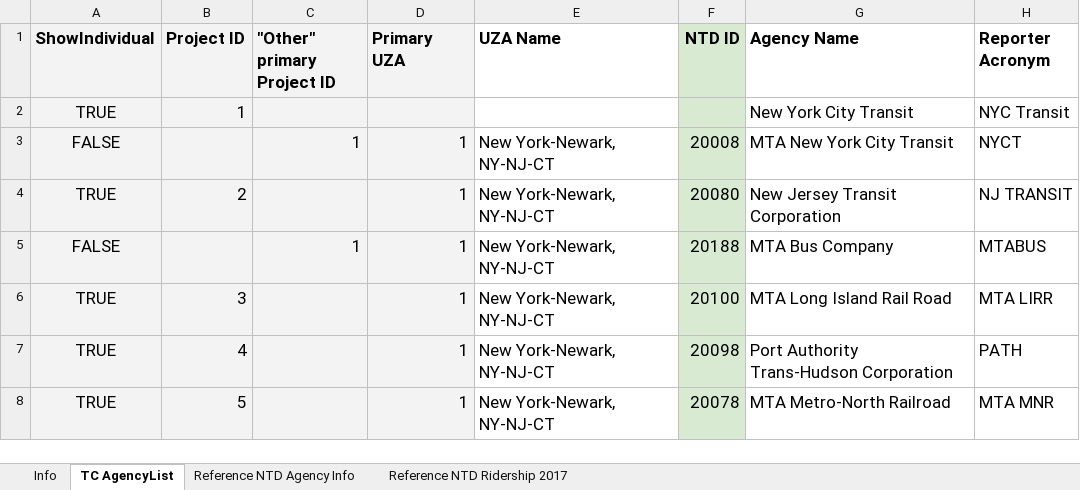
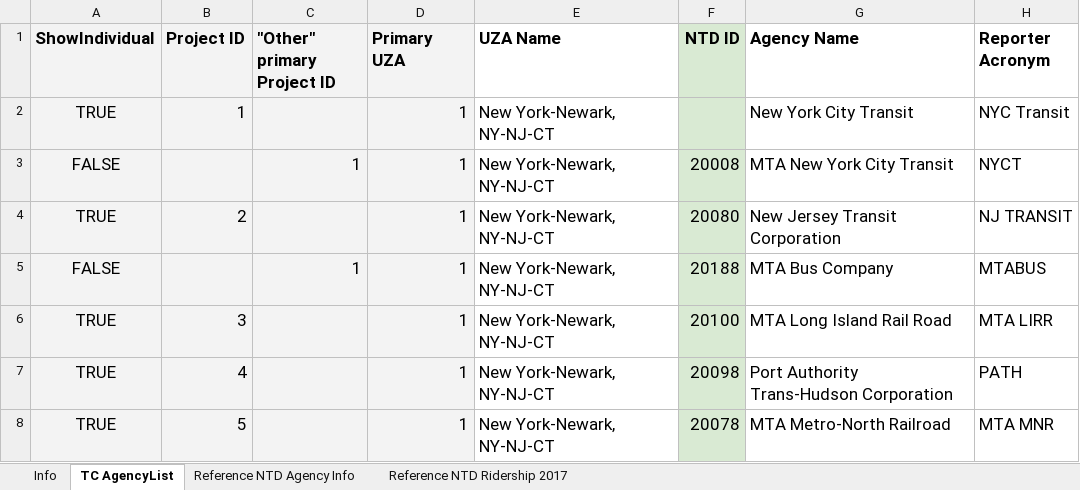
Before and after one commit to axismaps/ridership, an Excel workbook: data/meta/Transit_Agencies_for_Visualization.xlsx, sheet TC AgencyList, drawn as a sheet; only a part is shown; values as stored, in another font and other column widths than the file's, no borders; the diff names each change by its address in the sheet, - before the commit and + after, or states it on an @@ line.

```diff
--- a/data/meta/Transit_Agencies_for_Visualization.xlsx (sheet TC AgencyList)
+++ b/data/meta/Transit_Agencies_for_Visualization.xlsx (sheet TC AgencyList)
-D2 (Primary UZA): (empty)
+D2 (Primary UZA): 1
-E2 (UZA Name): (empty)
+E2 (UZA Name): New York-Newark, NY-NJ-CT
```
Also changed, not shown: 2 other files.
